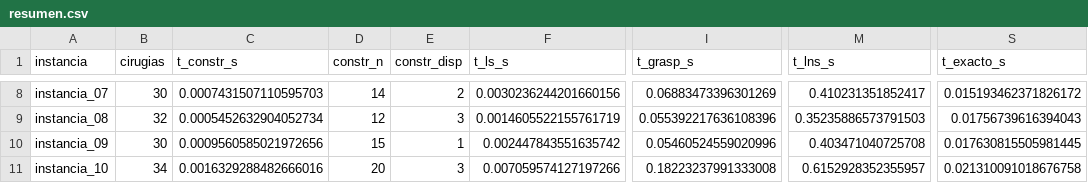
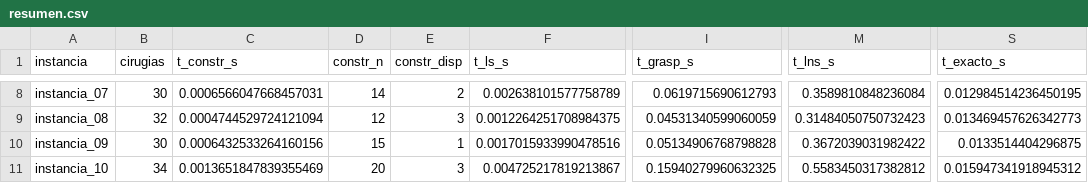
Before and after one commit to jufegare000/methaheuristics-constructivists, a CSV file: resultados/resumen.csv, drawn as a sheet; only a part is shown, gaps mark what is left out; the diff covers the shown part only; the diff names each change by its address in the sheet, - before the commit and + after, or states it on an @@ line.

```diff
--- a/resultados/resumen.csv
+++ b/resultados/resumen.csv
-C8 (t_constr_s): 0.0007431507110595703
+C8 (t_constr_s): 0.0006566047668457031
-F8 (t_ls_s): 0.0030236244201660156
+F8 (t_ls_s): 0.002638101577758789
-I8 (t_grasp_s): 0.06883473396301269
+I8 (t_grasp_s): 0.0619715690612793
-M8 (t_lns_s): 0.410231351852417
+M8 (t_lns_s): 0.3589810848236084
-S8 (t_exacto_s): 0.015193462371826172
+S8 (t_exacto_s): 0.012984514236450195
-C9 (t_constr_s): 0.0005452632904052734
+C9 (t_constr_s): 0.0004744529724121094
-F9 (t_ls_s): 0.0014605522155761719
+F9 (t_ls_s): 0.0012264251708984375
-I9 (t_grasp_s): 0.055392217636108396
+I9 (t_grasp_s): 0.04531340599060059
-M9 (t_lns_s): 0.35235886573791503
+M9 (t_lns_s): 0.31484050750732423
-S9 (t_exacto_s): 0.01756739616394043
+S9 (t_exacto_s): 0.013469457626342773
-C10 (t_constr_s): 0.0009560585021972656
+C10 (t_constr_s): 0.0006432533264160156
-F10 (t_ls_s): 0.002447843551635742
+F10 (t_ls_s): 0.0017015933990478516
-I10 (t_grasp_s): 0.05460524559020996
+I10 (t_grasp_s): 0.05134906768798828
-M10 (t_lns_s): 0.403471040725708
+M10 (t_lns_s): 0.3672039031982422
-S10 (t_exacto_s): 0.017630815505981445
+S10 (t_exacto_s): 0.0133514404296875
-C11 (t_constr_s): 0.0016329288482666016
+C11 (t_constr_s): 0.0013651847839355469
-F11 (t_ls_s): 0.007059574127197266
+F11 (t_ls_s): 0.004725217819213867
-I11 (t_grasp_s): 0.18223237991333008
+I11 (t_grasp_s): 0.15940279960632325
-M11 (t_lns_s): 0.6152928352355957
+M11 (t_lns_s): 0.5583450317382812
-S11 (t_exacto_s): 0.021310091018676758
+S11 (t_exacto_s): 0.015947341918945312
```
Also changed, not shown: 30 edited cells elsewhere in this file, resultados/instancia_01_programacion.csv, resultados/instancia_02_programacion.csv, 16 other files.
